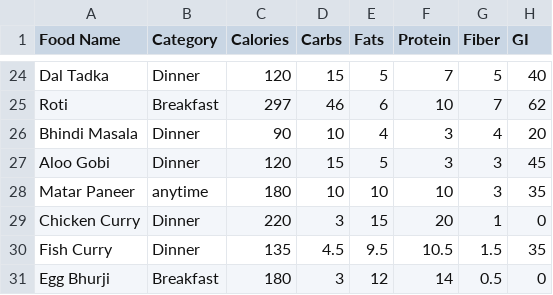
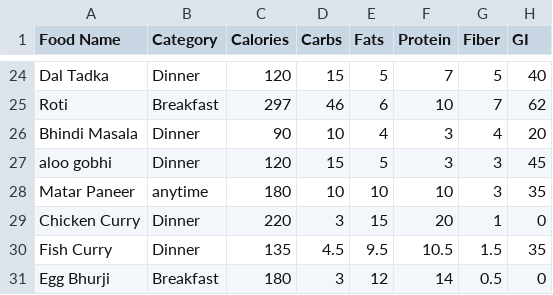
Before and after one commit to heet2604/food_recommendation_using_ML, a CSV file: backend/Indian_Foods_Dataset_With_Tags_Final.csv, drawn as a sheet; only a part is shown, gaps mark what is left out; the diff names each change by its address in the sheet, - before the commit and + after, or states it on an @@ line.

Commit message:
food image recognition

```diff
--- a/backend/Indian_Foods_Dataset_With_Tags_Final.csv
+++ b/backend/Indian_Foods_Dataset_With_Tags_Final.csv
-A27 (Food Name): Aloo Gobi
+A27 (Food Name): aloo gobhi
```
Also changed, not shown: 4 other files.
